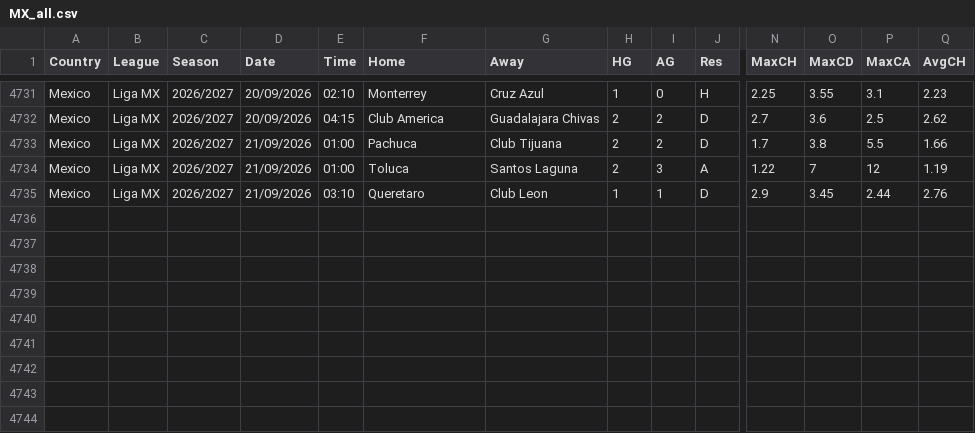
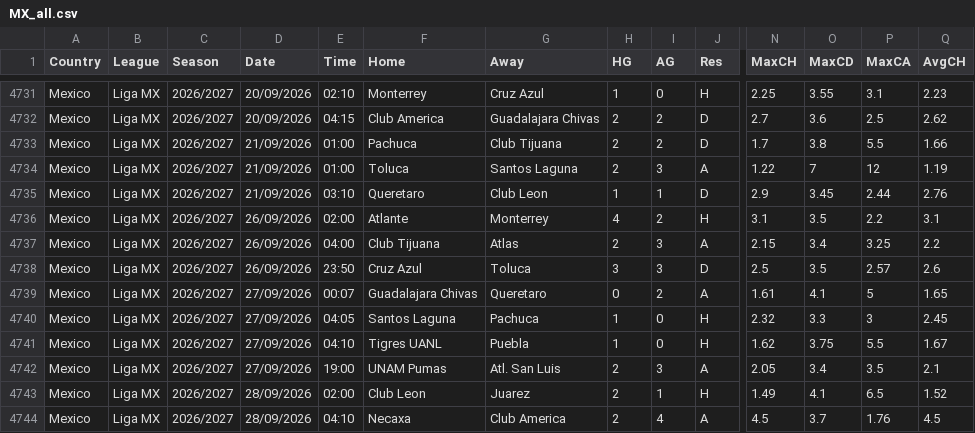
Before and after one commit to DanneE86/newBetting, a CSV file: data/raw/MX_all.csv, drawn as a sheet; only a part is shown, gaps mark what is left out; rows hold the shown columns only; the diff names each change by its address in the sheet, - before the commit and + after, or states it on an @@ line.

```diff
--- a/data/raw/MX_all.csv
+++ b/data/raw/MX_all.csv
+row 4736: Mexico | Liga MX | 2026/2027 | 26/09/2026 | 02:00 | Atlante | Monterrey | 4 | 2 | H | 3.1 | 3.5 | 2.2 | 3.1
+row 4737: Mexico | Liga MX | 2026/2027 | 26/09/2026 | 04:00 | Club Tijuana | Atlas | 2 | 3 | A | 2.15 | 3.4 | 3.25 | 2.2
+row 4738: Mexico | Liga MX | 2026/2027 | 26/09/2026 | 23:50 | Cruz Azul | Toluca | 3 | 3 | D | 2.5 | 3.5 | 2.57 | 2.6
+row 4739: Mexico | Liga MX | 2026/2027 | 27/09/2026 | 00:07 | Guadalajara Chivas | Queretaro | 0 | 2 | A | 1.61 | 4.1 | 5 | 1.65
+row 4740: Mexico | Liga MX | 2026/2027 | 27/09/2026 | 04:05 | Santos Laguna | Pachuca | 1 | 0 | H | 2.32 | 3.3 | 3 | 2.45
+row 4741: Mexico | Liga MX | 2026/2027 | 27/09/2026 | 04:10 | Tigres UANL | Puebla | 1 | 0 | H | 1.62 | 3.75 | 5.5 | 1.67
+row 4742: Mexico | Liga MX | 2026/2027 | 27/09/2026 | 19:00 | UNAM Pumas | Atl. San Luis | 2 | 3 | A | 2.05 | 3.4 | 3.5 | 2.1
+row 4743: Mexico | Liga MX | 2026/2027 | 28/09/2026 | 02:00 | Club Leon | Juarez | 2 | 1 | H | 1.49 | 4.1 | 6.5 | 1.52
+row 4744: Mexico | Liga MX | 2026/2027 | 28/09/2026 | 04:10 | Necaxa | Club America | 2 | 4 | A | 4.5 | 3.7 | 1.76 | 4.5
```
Also changed, not shown: data/raw/BL2_2627.csv, data/raw/BL_2627.csv, 51 other files.
